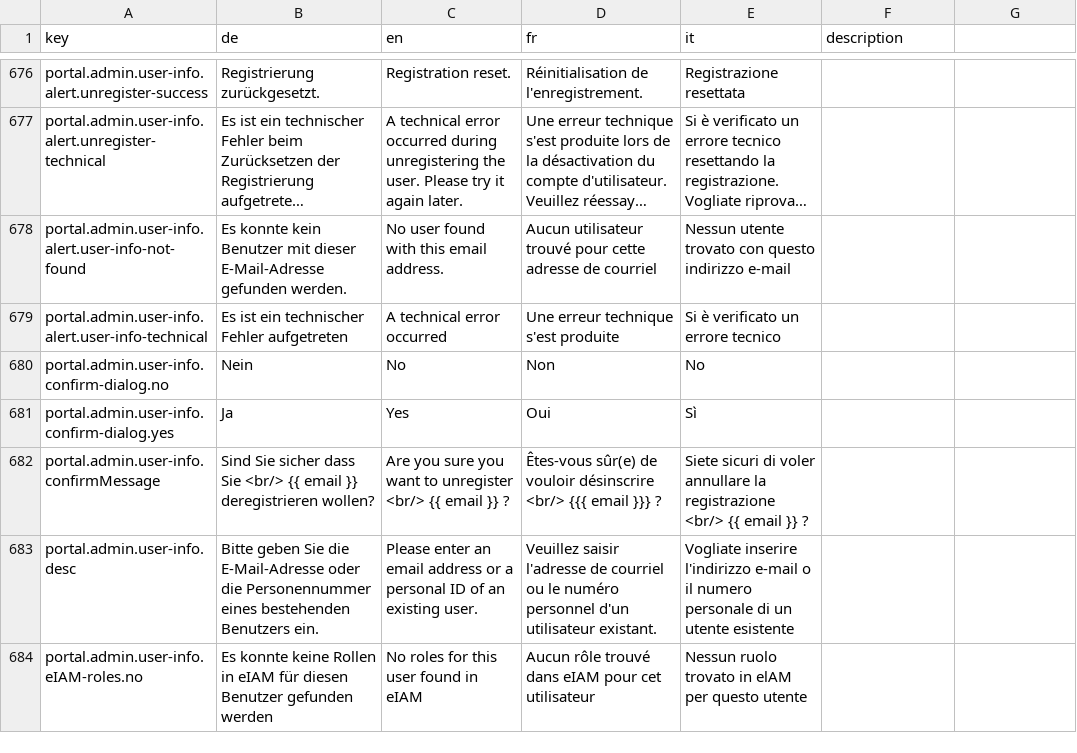
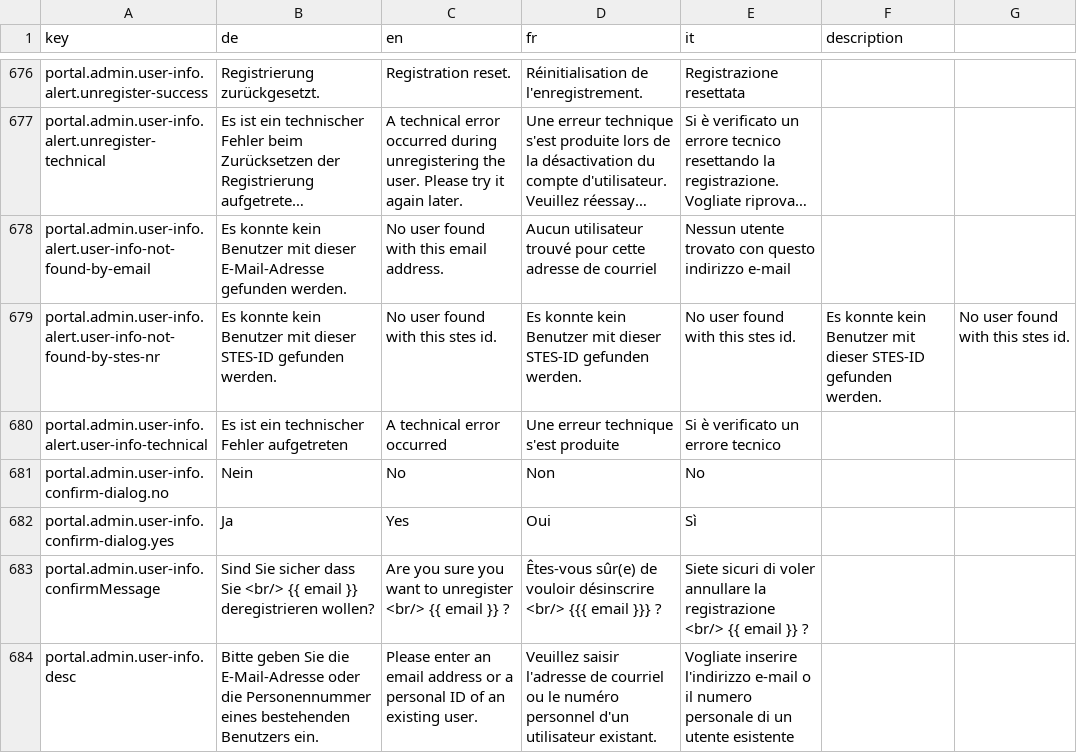
Before and after one commit to FeatureToggleStudy/alv-portal, a CSV file: alv-portal-ui/translations.csv, drawn as a sheet; only a part is shown, gaps mark what is left out; the shorter side is filled out with more unchanged rows; long unchanged cells end in …; the diff names each change by its address in the sheet, - before the commit and + after, or states it on an @@ line.

Commit message:
DF-512 error message is now different for not found by e-mail and not found by stesNr. Dismissing of the error message by the next attempt implemented

```diff
--- a/alv-portal-ui/translations.csv
+++ b/alv-portal-ui/translations.csv
-A678 (key): portal.admin.user-info.alert.user-info-not-found
+A678 (key): portal.admin.user-info.alert.user-info-not-found-by-email
+row 679: portal.admin.user-info.alert.user-info-not-found-by-stes-nr | Es konnte kein Benutzer mit dieser STES-ID gefunden werden. | No user found with this stes id. | Es konnte kein Benutzer mit dieser STES-ID gefunden werden. | No user found with this stes id. | Es konnte kein Benutzer mit dieser STES-ID gefunden werden. | No user found with this stes id.
```
Also changed, not shown: 1 other file.
